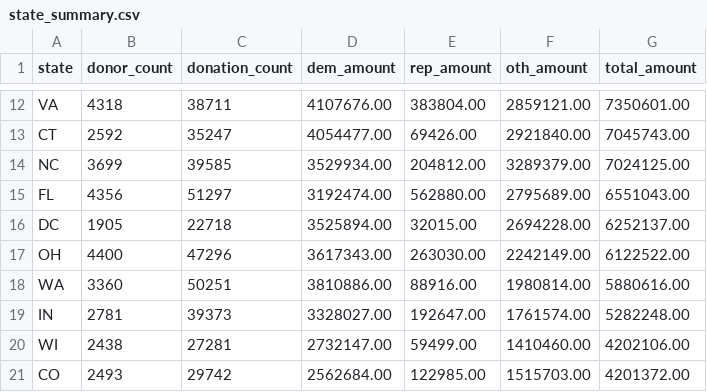
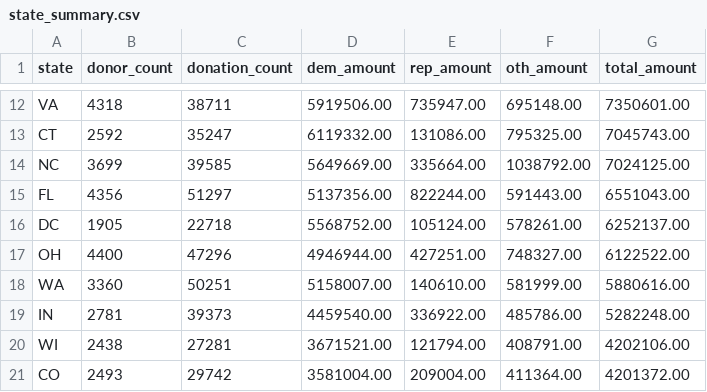
Before and after one commit to banksianr/Professor-Political-Donations, a CSV file: data/state_summary.csv, drawn as a sheet; only a part is shown, gaps mark what is left out; the diff covers the shown part only; the diff names each change by its address in the sheet, - before the commit and + after, or states it on an @@ line.

```diff
--- a/data/state_summary.csv
+++ b/data/state_summary.csv
-D12 (dem_amount): 4107676.00
+D12 (dem_amount): 5919506.00
-E12 (rep_amount): 383804.00
+E12 (rep_amount): 735947.00
-F12 (oth_amount): 2859121.00
+F12 (oth_amount): 695148.00
-D13 (dem_amount): 4054477.00
+D13 (dem_amount): 6119332.00
-E13 (rep_amount): 69426.00
+E13 (rep_amount): 131086.00
-F13 (oth_amount): 2921840.00
+F13 (oth_amount): 795325.00
-D14 (dem_amount): 3529934.00
+D14 (dem_amount): 5649669.00
-E14 (rep_amount): 204812.00
+E14 (rep_amount): 335664.00
-F14 (oth_amount): 3289379.00
+F14 (oth_amount): 1038792.00
-D15 (dem_amount): 3192474.00
+D15 (dem_amount): 5137356.00
-E15 (rep_amount): 562880.00
+E15 (rep_amount): 822244.00
-F15 (oth_amount): 2795689.00
+F15 (oth_amount): 591443.00
-D16 (dem_amount): 3525894.00
+D16 (dem_amount): 5568752.00
-E16 (rep_amount): 32015.00
+E16 (rep_amount): 105124.00
-F16 (oth_amount): 2694228.00
+F16 (oth_amount): 578261.00
-D17 (dem_amount): 3617343.00
+D17 (dem_amount): 4946944.00
-E17 (rep_amount): 263030.00
+E17 (rep_amount): 427251.00
-F17 (oth_amount): 2242149.00
+F17 (oth_amount): 748327.00
-D18 (dem_amount): 3810886.00
+D18 (dem_amount): 5158007.00
-E18 (rep_amount): 88916.00
+E18 (rep_amount): 140610.00
-F18 (oth_amount): 1980814.00
+F18 (oth_amount): 581999.00
-D19 (dem_amount): 3328027.00
+D19 (dem_amount): 4459540.00
-E19 (rep_amount): 192647.00
+E19 (rep_amount): 336922.00
-F19 (oth_amount): 1761574.00
+F19 (oth_amount): 485786.00
-D20 (dem_amount): 2732147.00
+D20 (dem_amount): 3671521.00
-E20 (rep_amount): 59499.00
+E20 (rep_amount): 121794.00
-F20 (oth_amount): 1410460.00
+F20 (oth_amount): 408791.00
-D21 (dem_amount): 2562684.00
+D21 (dem_amount): 3581004.00
-E21 (rep_amount): 122985.00
+E21 (rep_amount): 209004.00
-F21 (oth_amount): 1515703.00
+F21 (oth_amount): 411364.00
```
Also changed, not shown: 148 edited cells elsewhere in this file, data/cycle_summary.csv, data/rank_by_cycle.csv, 5 other files.
